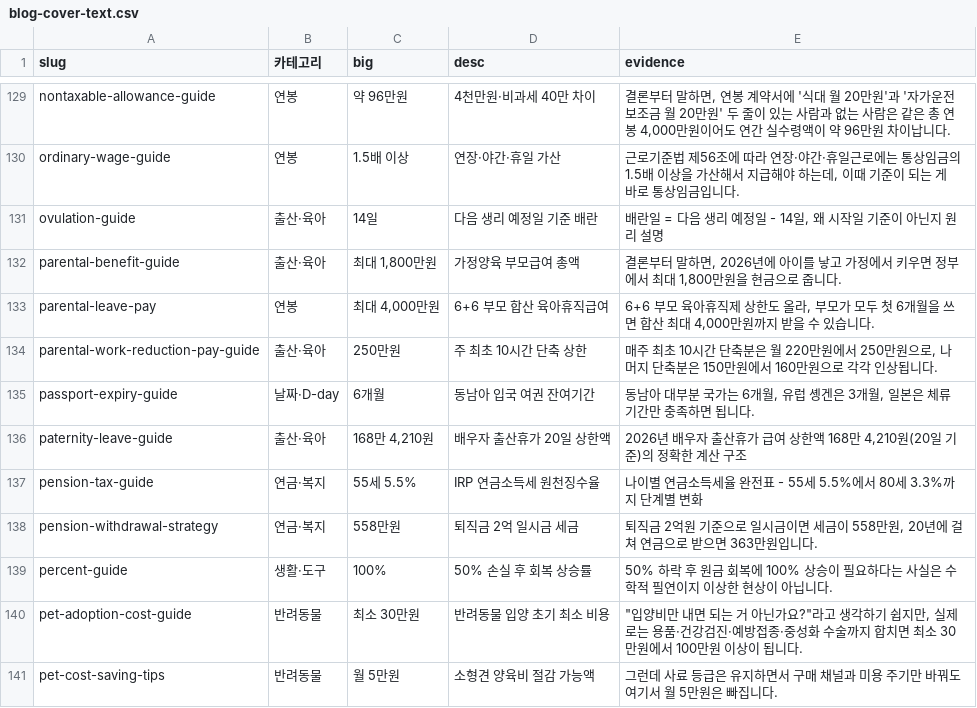
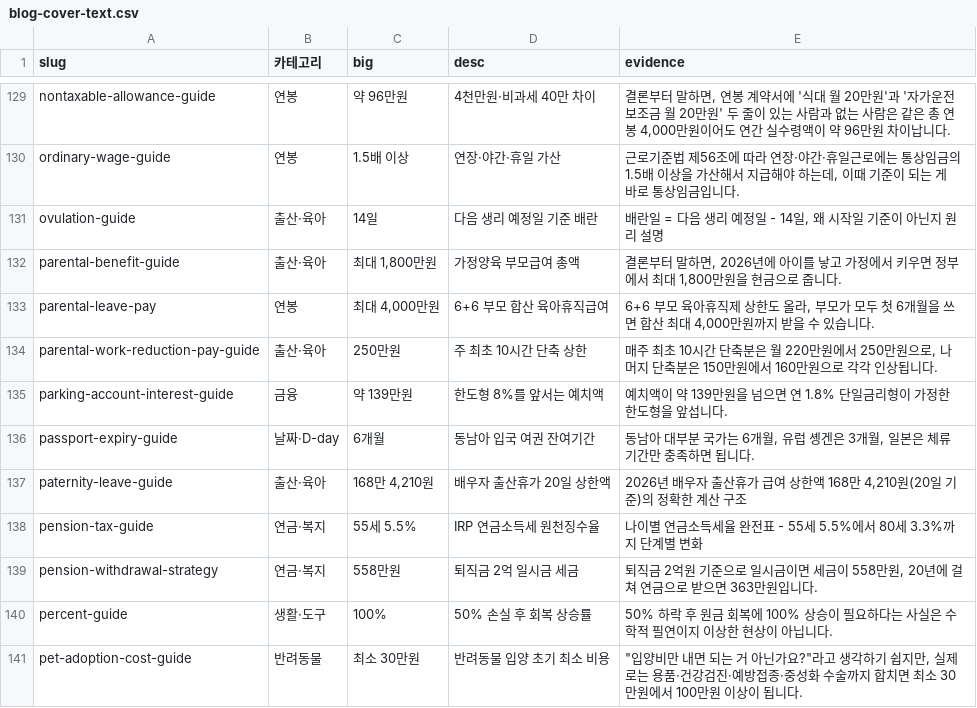
Before and after one commit to kim0618/jptcalc, a CSV file: design/blog-cover-text.csv, drawn as a sheet; only a part is shown, gaps mark what is left out; the shorter side is filled out with more unchanged rows; the diff names each change by its address in the sheet, - before the commit and + after, or states it on an @@ line.

```diff
--- a/design/blog-cover-text.csv
+++ b/design/blog-cover-text.csv
+row 135: parking-account-interest-guide | 금융 | 약 139만원 | 한도형 8%를 앞서는 예치액 | 예치액이 약 139만원을 넘으면 연 1.8% 단일금리형이 가정한 한도형을 앞섭니다.
```
Also changed, not shown: 16 other files.
